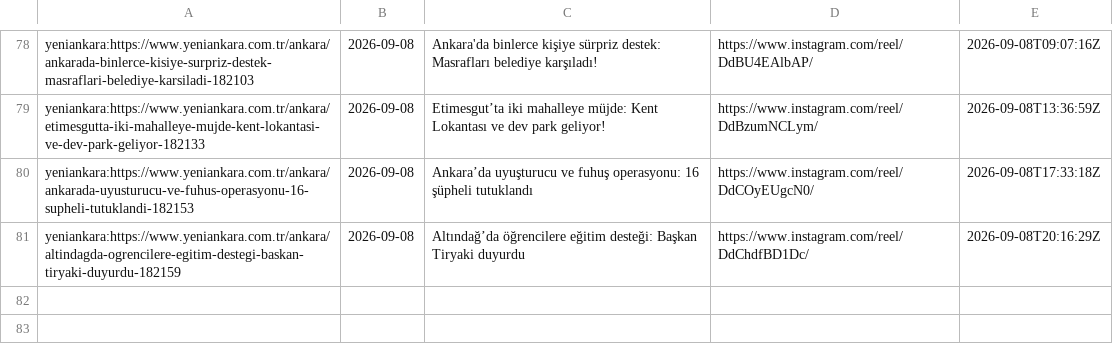
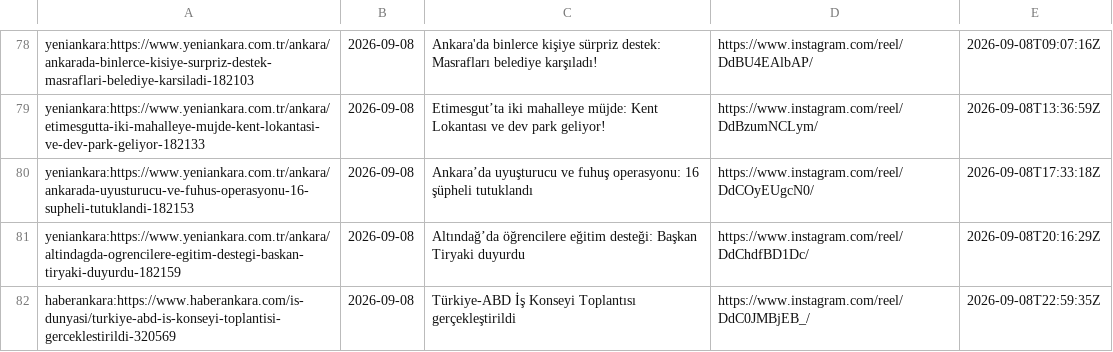
Before and after one commit to beachturk/6saniyedeankara-pipeline, a CSV file: projects/ankara/state.csv, drawn as a sheet; only a part is shown, gaps mark what is left out; the diff names each change by its address in the sheet, - before the commit and + after, or states it on an @@ line.

```diff
--- a/projects/ankara/state.csv
+++ b/projects/ankara/state.csv
+row 82: haberankara:https://www.haberankara.com/is-dunyasi/turkiye-abd-is-konseyi-toplantisi-gerceklestirildi-320569 | 2026-09-08 | Türkiye-ABD İş Konseyi Toplantısı gerçekleştirildi | https://www.instagram.com/reel/DdC0JMBjEB_/ | 2026-09-08T22:59:35Z
```
